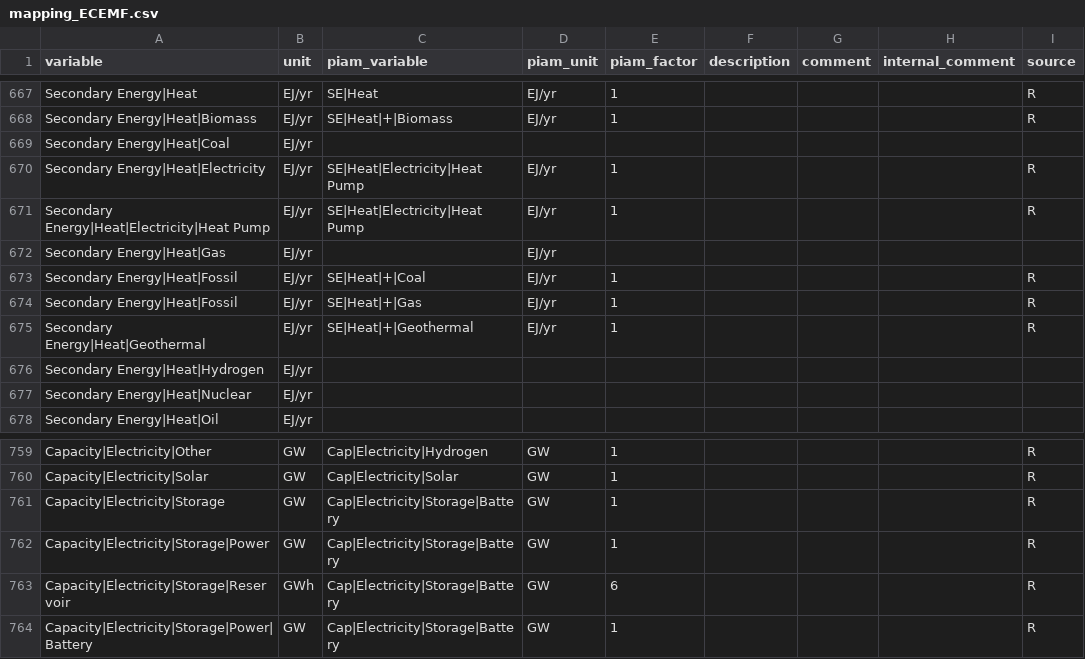
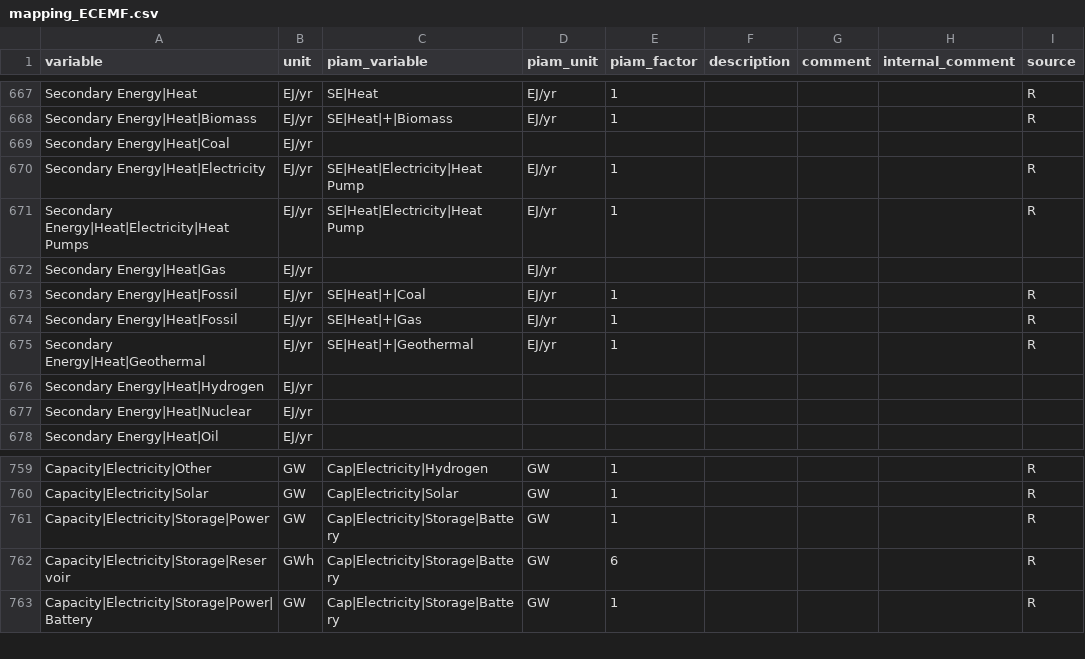
Before and after one commit to tonnrueter/piamInterfaces, a CSV file: inst/mappings/mapping_ECEMF.csv, drawn as a sheet; only a part is shown, gaps mark what is left out.

Commit message:
update mapping

```diff
--- a/inst/mappings/mapping_ECEMF.csv
+++ b/inst/mappings/mapping_ECEMF.csv
@@ -670,3 +670,3 @@ Secondary Energy|Heat|Coal;EJ/yr;;;;;;;
 Secondary Energy|Heat|Electricity;EJ/yr;SE|Heat|Electricity|Heat Pump;EJ/yr;1;;;;R
-Secondary Energy|Heat|Electricity|Heat Pump;EJ/yr;SE|Heat|Electricity|Heat Pump;EJ/yr;1;;;;R
+Secondary Energy|Heat|Electricity|Heat Pumps;EJ/yr;SE|Heat|Electricity|Heat Pump;EJ/yr;1;;;;R
 Secondary Energy|Heat|Gas;EJ/yr;;EJ/yr;;;;;
@@ -760,3 +760,2 @@ Capacity|Electricity|Other;GW;Cap|Electricity|Hydrogen;GW;1;;;;R
 Capacity|Electricity|Solar;GW;Cap|Electricity|Solar;GW;1;;;;R
-Capacity|Electricity|Storage;GW;Cap|Electricity|Storage|Battery;GW;1;;;;R
 Capacity|Electricity|Storage|Power;GW;Cap|Electricity|Storage|Battery;GW;1;;;;R
```
